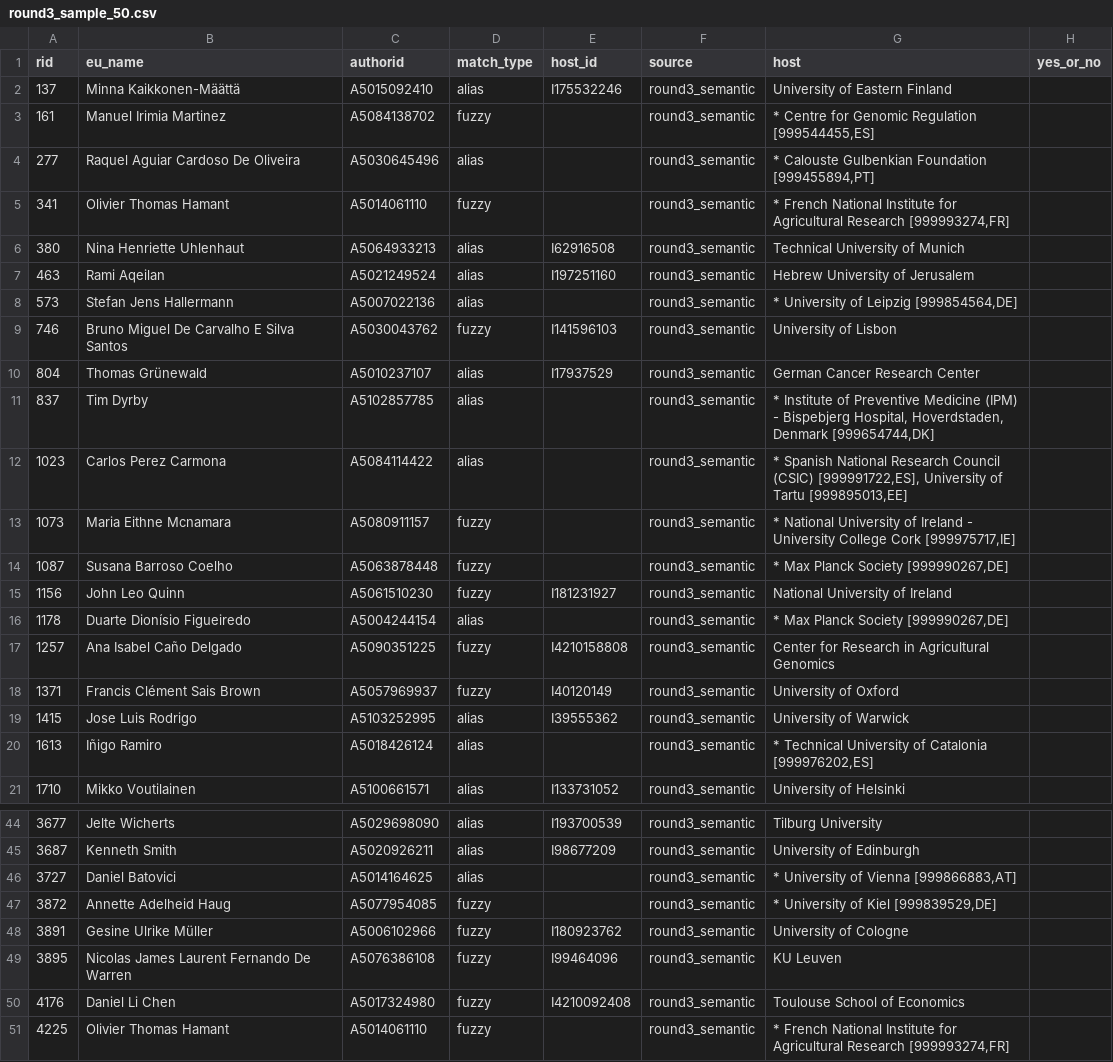
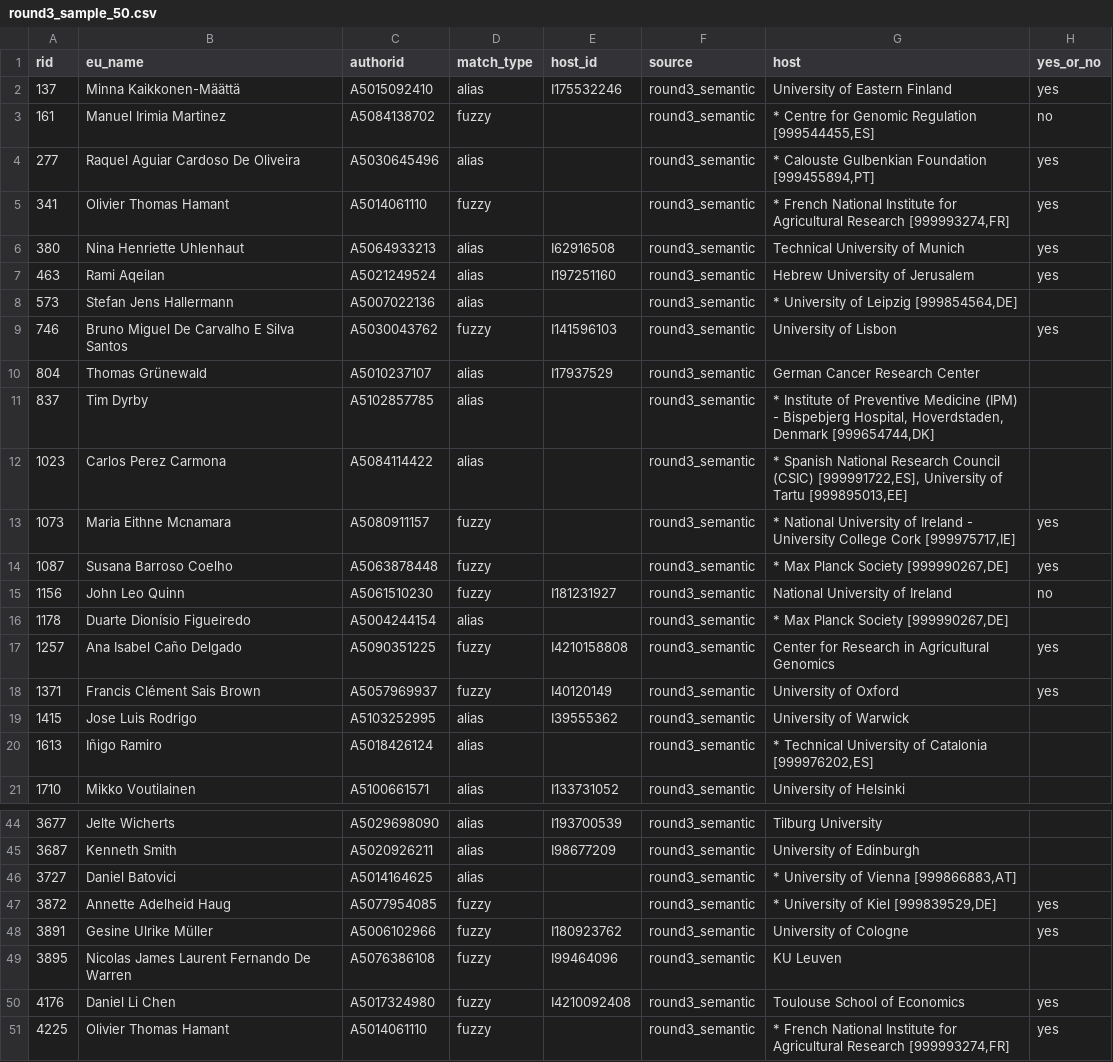
Before and after one commit to fanCYy2/data_matching, a CSV file: round3_sample_50.csv, drawn as a sheet; only a part is shown, gaps mark what is left out; the diff covers the shown part only.

```diff
--- a/round3_sample_50.csv
+++ b/round3_sample_50.csv
@@ -1,10 +1,10 @@
 rid,eu_name,authorid,match_type,host_id,source,host,yes_or_no
-137,Minna Kaikkonen-Määttä,A5015092410,alias,I175532246,round3_semantic,University of Eastern Finland,
-161,Manuel Irimia Martinez,A5084138702,fuzzy,,round3_semantic,"* Centre for Genomic Regulation [999544455,ES]",
-277,Raquel Aguiar Cardoso De Oliveira,A5030645496,alias,,round3_semantic,"* Calouste Gulbenkian Foundation [999455894,PT]",
-341,Olivier Thomas Hamant,A5014061110,fuzzy,,round3_semantic,"* French National Institute for Agricultural Research [999993274,FR]",
-380,Nina Henriette Uhlenhaut,A5064933213,alias,I62916508,round3_semantic,Technical University of Munich,
-463,Rami Aqeilan,A5021249524,alias,I197251160,round3_semantic,Hebrew University of Jerusalem,
+137,Minna Kaikkonen-Määttä,A5015092410,alias,I175532246,round3_semantic,University of Eastern Finland, yes
+161,Manuel Irimia Martinez,A5084138702,fuzzy,,round3_semantic,"* Centre for Genomic Regulation [999544455,ES]", no
+277,Raquel Aguiar Cardoso De Oliveira,A5030645496,alias,,round3_semantic,"* Calouste Gulbenkian Foundation [999455894,PT]", yes
+341,Olivier Thomas Hamant,A5014061110,fuzzy,,round3_semantic,"* French National Institute for Agricultural Research [999993274,FR]", yes
+380,Nina Henriette Uhlenhaut,A5064933213,alias,I62916508,round3_semantic,Technical University of Munich, yes
+463,Rami Aqeilan,A5021249524,alias,I197251160,round3_semantic,Hebrew University of Jerusalem, yes
 573,Stefan Jens Hallermann,A5007022136,alias,,round3_semantic,"* University of Leipzig [999854564,DE]",
-746,Bruno Miguel De Carvalho E Silva Santos,A5030043762,fuzzy,I141596103,round3_semantic,University of Lisbon,
+746,Bruno Miguel De Carvalho E Silva Santos,A5030043762,fuzzy,I141596103,round3_semantic,University of Lisbon,yes
 804,Thomas Grünewald,A5010237107,alias,I17937529,round3_semantic,German Cancer Research Center,
@@ -12,8 +12,8 @@
 1023,Carlos Perez Carmona,A5084114422,alias,,round3_semantic,"* Spanish National Research Council (CSIC) [999991722,ES], University of Tartu [999895013,EE]",
-1073,Maria Eithne Mcnamara,A5080911157,fuzzy,,round3_semantic,"* National University of Ireland - University College Cork [999975717,IE]",
-1087,Susana Barroso Coelho,A5063878448,fuzzy,,round3_semantic,"* Max Planck Society [999990267,DE]",
-1156,John Leo Quinn,A5061510230,fuzzy,I181231927,round3_semantic,National University of Ireland,
+1073,Maria Eithne Mcnamara,A5080911157,fuzzy,,round3_semantic,"* National University of Ireland - University College Cork [999975717,IE]", yes
+1087,Susana Barroso Coelho,A5063878448,fuzzy,,round3_semantic,"* Max Planck Society [999990267,DE]", yes
+1156,John Leo Quinn,A5061510230,fuzzy,I181231927,round3_semantic,National University of Ireland, no
 1178,Duarte Dionísio Figueiredo,A5004244154,alias,,round3_semantic,"* Max Planck Society [999990267,DE]",
-1257,Ana Isabel Caño Delgado,A5090351225,fuzzy,I4210158808,round3_semantic,Center for Research in Agricultural Genomics,
-1371,Francis Clément Sais Brown,A5057969937,fuzzy,I40120149,round3_semantic,University of Oxford,
+1257,Ana Isabel Caño Delgado,A5090351225,fuzzy,I4210158808,round3_semantic,Center for Research in Agricultural Genomics, yes
+1371,Francis Clément Sais Brown,A5057969937,fuzzy,I40120149,round3_semantic,University of Oxford, yes
 1415,Jose Luis Rodrigo,A5103252995,alias,I39555362,round3_semantic,University of Warwick,
@@ -46,6 +46,6 @@
 3727,Daniel Batovici,A5014164625,alias,,round3_semantic,"* University of Vienna [999866883,AT]",
-3872,Annette Adelheid Haug,A5077954085,fuzzy,,round3_semantic,"* University of Kiel [999839529,DE]",
-3891,Gesine Ulrike Müller,A5006102966,fuzzy,I180923762,round3_semantic,University of Cologne,
+3872,Annette Adelheid Haug,A5077954085,fuzzy,,round3_semantic,"* University of Kiel [999839529,DE]", yes
+3891,Gesine Ulrike Müller,A5006102966,fuzzy,I180923762,round3_semantic,University of Cologne, yes
 3895,Nicolas James Laurent Fernando De Warren,A5076386108,fuzzy,I99464096,round3_semantic,KU Leuven,
-4176,Daniel Li Chen,A5017324980,fuzzy,I4210092408,round3_semantic,Toulouse School of Economics,
-4225,Olivier Thomas Hamant,A5014061110,fuzzy,,round3_semantic,"* French National Institute for Agricultural Research [999993274,FR]",
+4176,Daniel Li Chen,A5017324980,fuzzy,I4210092408,round3_semantic,Toulouse School of Economics, yes
+4225,Olivier Thomas Hamant,A5014061110,fuzzy,,round3_semantic,"* French National Institute for Agricultural Research [999993274,FR]", yes
```
Also changed, not shown: 6 edited cells elsewhere in this file, round4_sample_100.csv.
